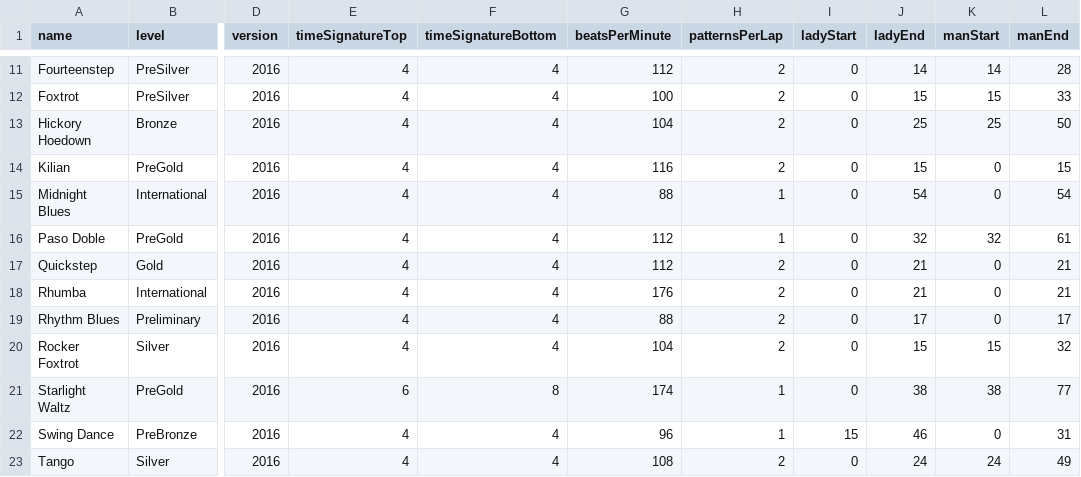
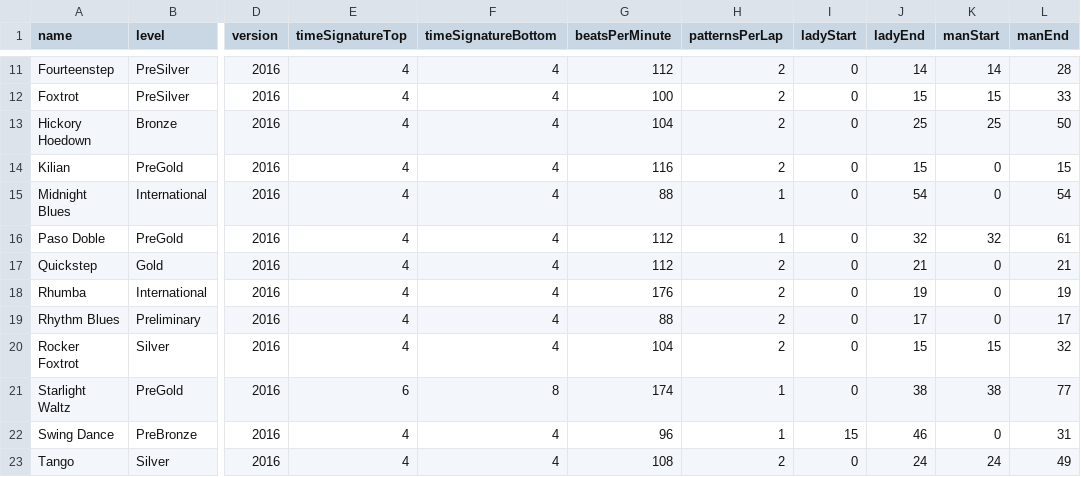
Before and after one commit to span314/tracings, a CSV file: patternData/0_dances.csv, drawn as a sheet; only a part is shown, gaps mark what is left out; the diff names each change by its address in the sheet, - before the commit and + after, or states it on an @@ line.

```diff
--- a/patternData/0_dances.csv
+++ b/patternData/0_dances.csv
-J18 (ladyEnd): 21
+J18 (ladyEnd): 19
-L18 (manEnd): 21
+L18 (manEnd): 19
```
Also changed, not shown: codes/0_steps.csv, codes/0_transitions.csv, 4 other files.
